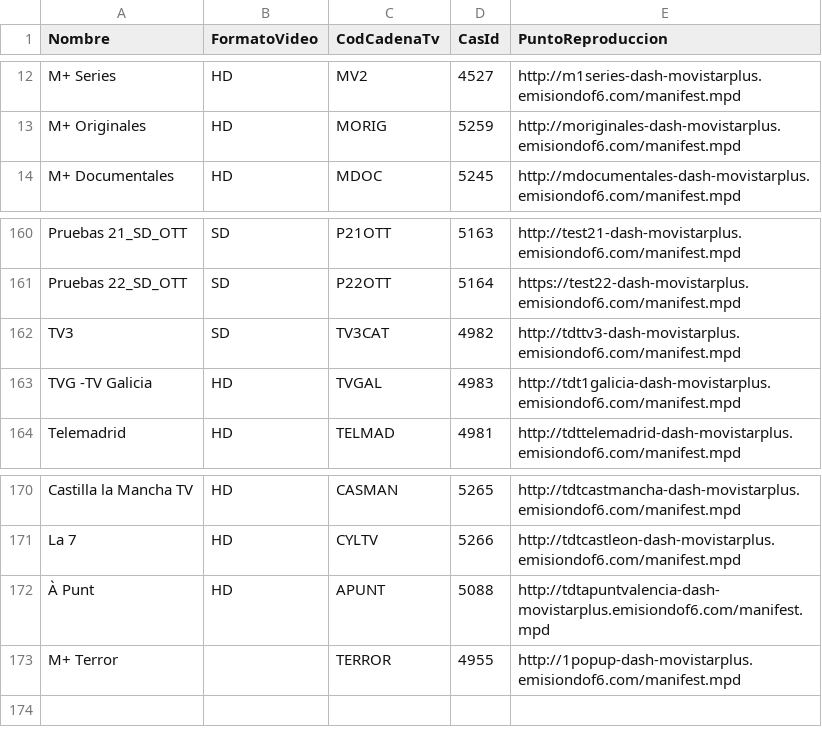
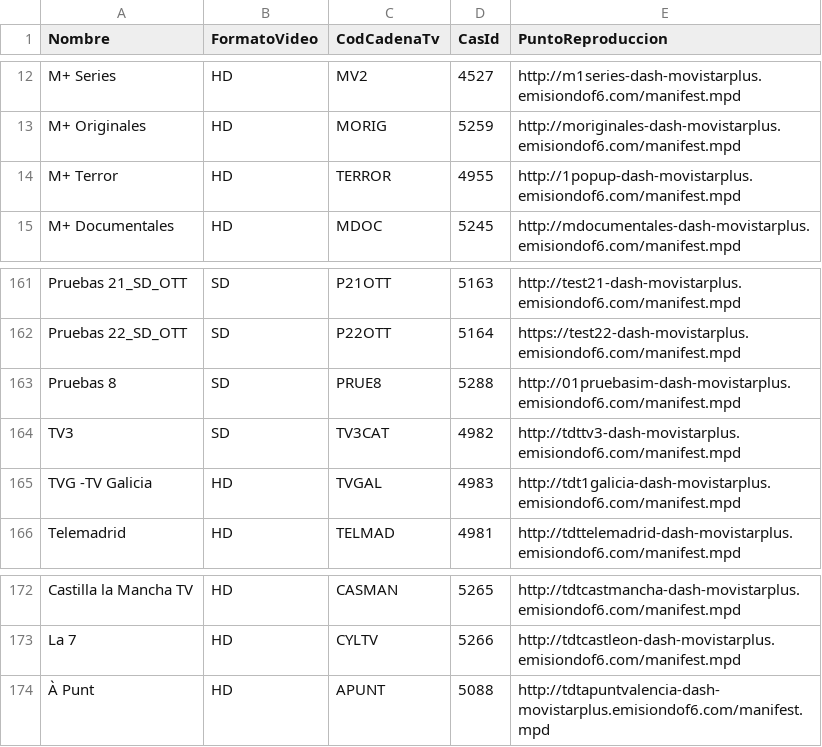
Before and after one commit to 1YZTOOAr/Mfeed, a CSV file: difusion.csv, drawn as a sheet; only a part is shown, gaps mark what is left out.

```diff
--- a/difusion.csv
+++ b/difusion.csv
@@ -13,2 +13,3 @@ M+ Series,HD,MV2,4527,http://m1series-dash-movistarplus.emisiondof6.com/manifest
 M+ Originales,HD,MORIG,5259,http://moriginales-dash-movistarplus.emisiondof6.com/manifest.mpd
+M+ Terror,HD,TERROR,4955,http://1popup-dash-movistarplus.emisiondof6.com/manifest.mpd
 M+ Documentales,HD,MDOC,5245,http://mdocumentales-dash-movistarplus.emisiondof6.com/manifest.mpd
@@ -161,2 +162,3 @@ Pruebas 21_SD_OTT,SD,P21OTT,5163,http://test21-dash-movistarplus.emisiondof6.com
 Pruebas 22_SD_OTT,SD,P22OTT,5164,https://test22-dash-movistarplus.emisiondof6.com/manifest.mpd
+Pruebas 8,SD,PRUE8,5288,http://01pruebasim-dash-movistarplus.emisiondof6.com/manifest.mpd
 TV3,SD,TV3CAT,4982,http://tdttv3-dash-movistarplus.emisiondof6.com/manifest.mpd
@@ -172,2 +174 @@ La 7,HD,CYLTV,5266,http://tdtcastleon-dash-movistarplus.emisiondof6.com/manifest
 À Punt,HD,APUNT,5088,http://tdtapuntvalencia-dash-movistarplus.emisiondof6.com/manifest.mpd
-M+ Terror,,TERROR,4955,http://1popup-dash-movistarplus.emisiondof6.com/manifest.mpd
```
Also changed, not shown: ott.csv.
